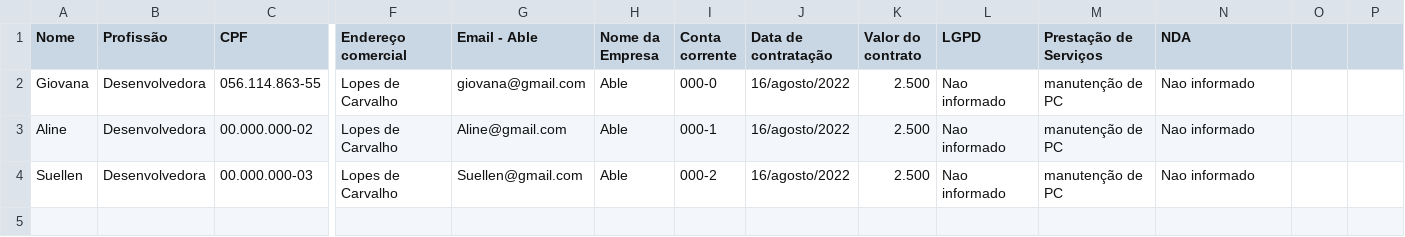
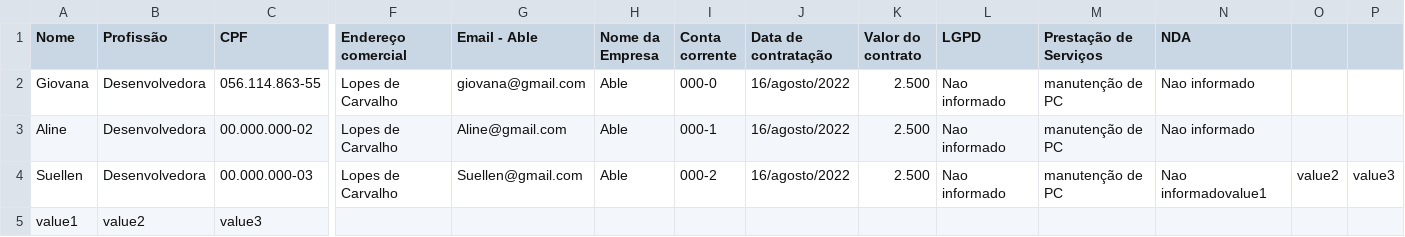
Before and after one commit to GiovanaRamalho/read-csv, a CSV file: file/dados.csv, drawn as a sheet; only a part is shown, gaps mark what is left out; rows hold the shown columns only; the diff names each change by its address in the sheet, - before the commit and + after, or states it on an @@ line.

```diff
--- a/file/dados.csv
+++ b/file/dados.csv
-N4 (NDA): Nao informado
+N4 (NDA): Nao informadovalue1
-O4: (empty)
+O4: value2
-P4: (empty)
+P4: value3
+row 5: value1 | value2 | value3
```
Also changed, not shown: 2 other files.
